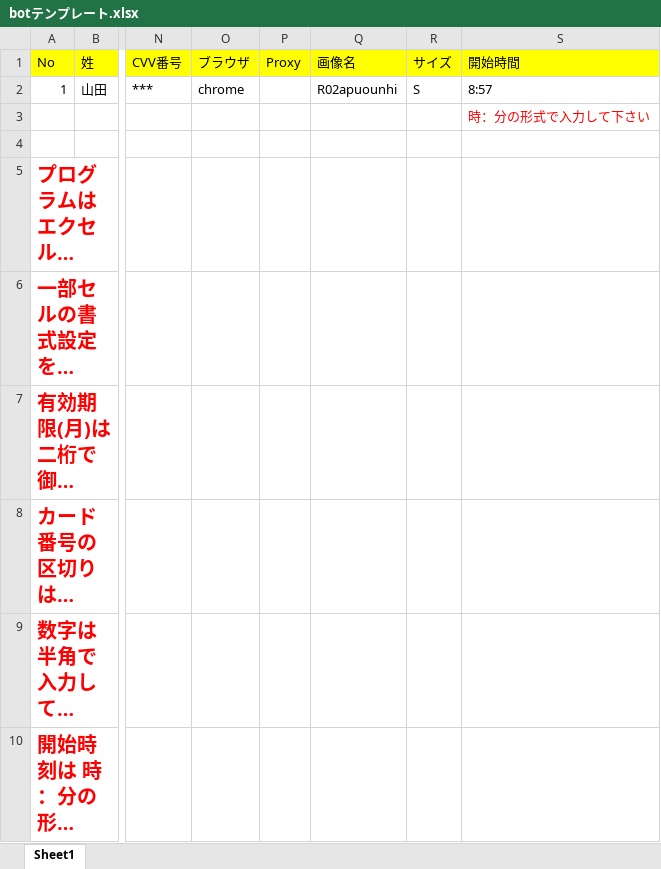
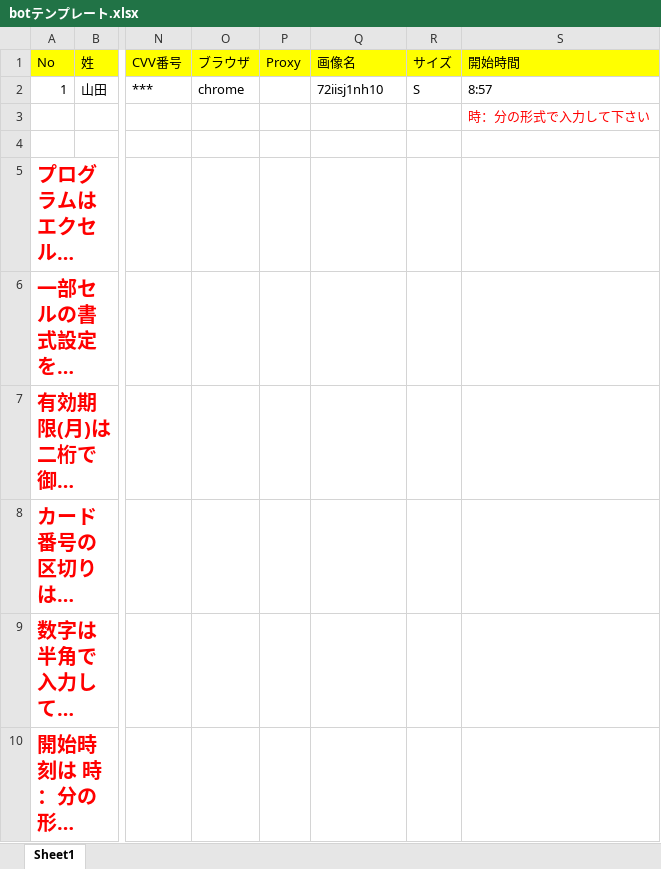
Before and after one commit to sako-rio/script, an Excel workbook: selenium/botテンプレート.xlsx, sheet Sheet1, drawn as a sheet; only a part is shown, gaps mark what is left out; long unchanged cells end in …; values as stored, in another font and other column widths than the file's, no borders; the diff names each change by its address in the sheet, - before the commit and + after, or states it on an @@ line.

```diff
--- a/selenium/botテンプレート.xlsx (sheet Sheet1)
+++ b/selenium/botテンプレート.xlsx (sheet Sheet1)
-Q2 (画像名): R02apuounhi
+Q2 (画像名): 72iisj1nh10
```
Also changed, not shown: 3 other files.
